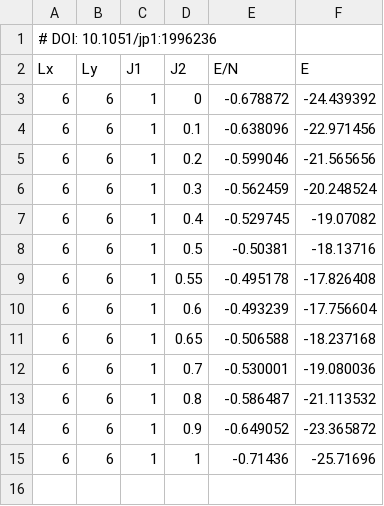
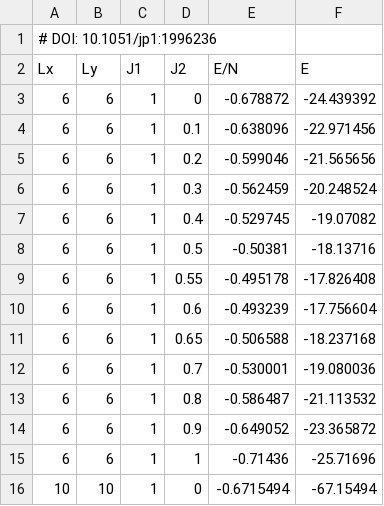
Before and after one commit to maxbortone/GPSForge, a CSV file: data/result_ED_J1J2_2D.csv, drawn as a sheet.

Commit message:
Add 10x10 data

```diff
--- a/data/result_ED_J1J2_2D.csv
+++ b/data/result_ED_J1J2_2D.csv
@@ -15 +15,2 @@ Lx,Ly,J1,J2,E/N,E
 6,6,1,1,-0.71436,-25.71696
+10,10,1,0,-0.6715494,-67.15494
```
